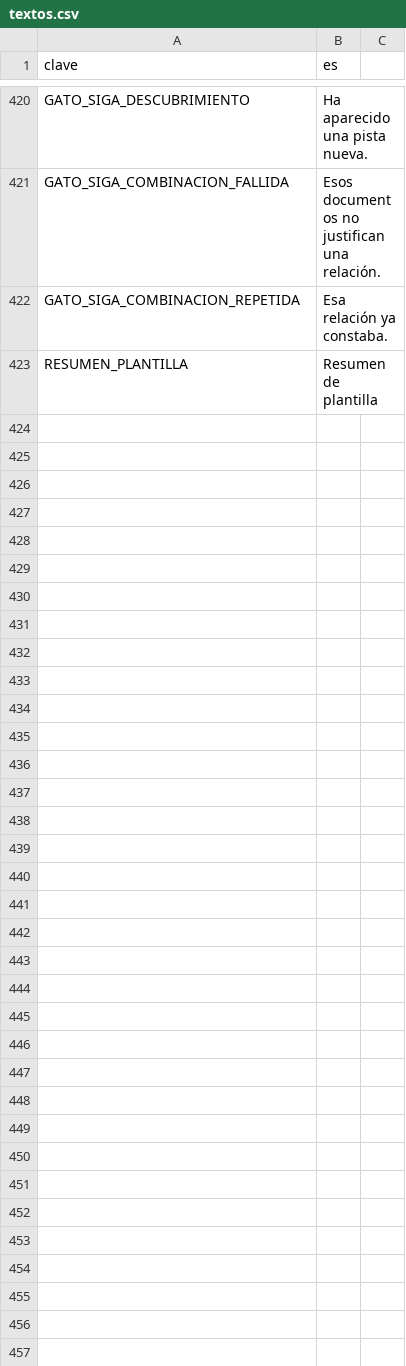
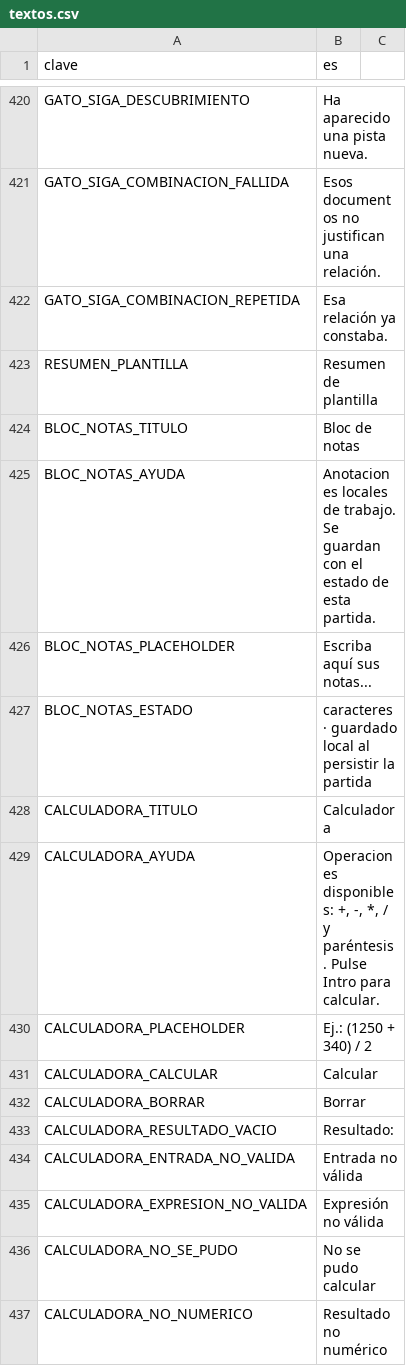
Before and after one commit to EspacioKoop/expediente-legado, a CSV file: godot/datos/textos.csv, drawn as a sheet; only a part is shown, gaps mark what is left out; the diff names each change by its address in the sheet, - before the commit and + after, or states it on an @@ line.

```diff
--- a/godot/datos/textos.csv
+++ b/godot/datos/textos.csv
+row 424: BLOC_NOTAS_TITULO | Bloc de notas
+row 425: BLOC_NOTAS_AYUDA | Anotaciones locales de trabajo. Se guardan con el estado de esta partida.
+row 426: BLOC_NOTAS_PLACEHOLDER | Escriba aquí sus notas...
+row 427: BLOC_NOTAS_ESTADO | caracteres · guardado local al persistir la partida
+row 428: CALCULADORA_TITULO | Calculadora
+row 429: CALCULADORA_AYUDA | Operaciones disponibles: +, -, *, / y paréntesis. Pulse Intro para calcular.
+row 430: CALCULADORA_PLACEHOLDER | Ej.: (1250 + 340) / 2
+row 431: CALCULADORA_CALCULAR | Calcular
+row 432: CALCULADORA_BORRAR | Borrar
+row 433: CALCULADORA_RESULTADO_VACIO | Resultado:
+row 434: CALCULADORA_ENTRADA_NO_VALIDA | Entrada no válida
+row 435: CALCULADORA_EXPRESION_NO_VALIDA | Expresión no válida
+row 436: CALCULADORA_NO_SE_PUDO | No se pudo calcular
+row 437: CALCULADORA_NO_NUMERICO | Resultado no numérico
```
Also changed, not shown: 5 other files.
